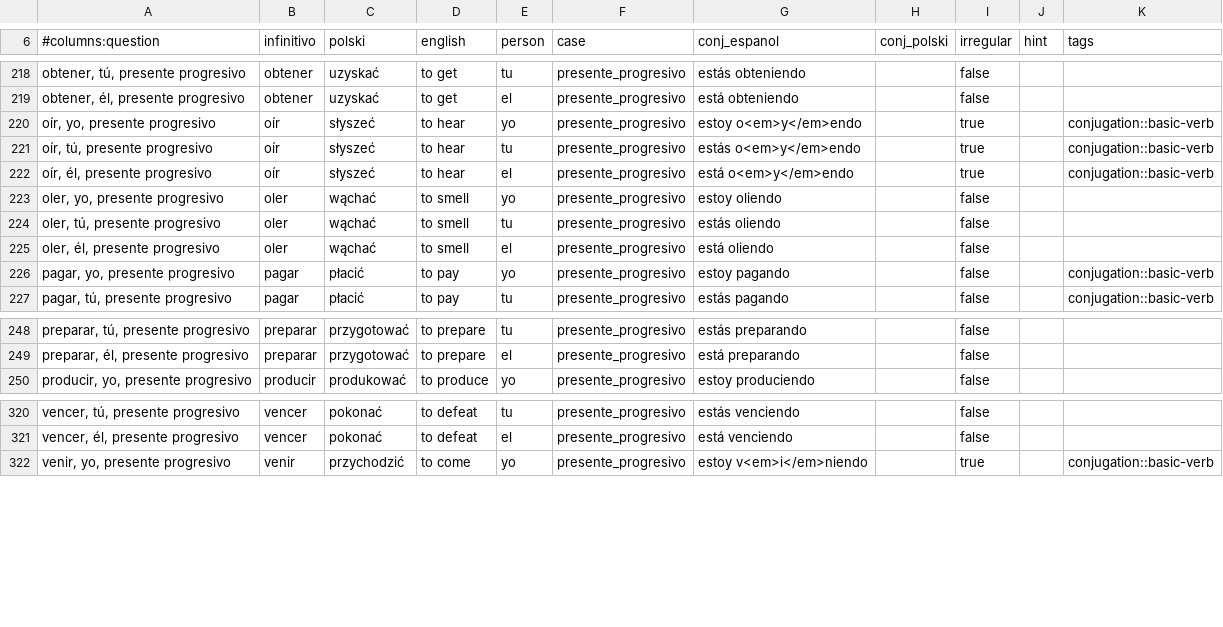
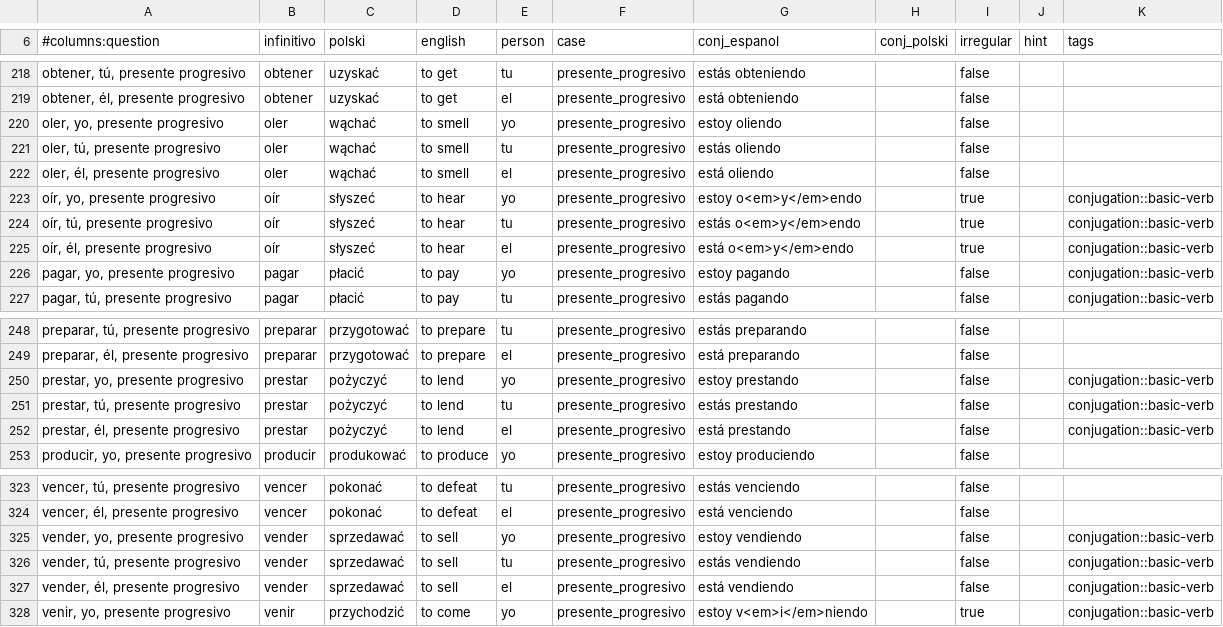
Before and after one commit to niedzwiedzislaw/verbos, a CSV file: lists/All verbs; presente progresivo - yo, tú, él.csv, drawn as a sheet; only a part is shown, gaps mark what is left out.

```diff
--- a/lists/All verbs; presente progresivo - yo, tú, él.csv
+++ b/lists/All verbs; presente progresivo - yo, tú, él.csv
@@ -219,2 +219,5 @@
 "obtener, él, presente progresivo",obtener,uzyskać,to get,el,presente_progresivo,está obteniendo,,false,,
+"oler, yo, presente progresivo",oler,wąchać,to smell,yo,presente_progresivo,estoy oliendo,,false,,
+"oler, tú, presente progresivo",oler,wąchać,to smell,tu,presente_progresivo,estás oliendo,,false,,
+"oler, él, presente progresivo",oler,wąchać,to smell,el,presente_progresivo,está oliendo,,false,,
 "oír, yo, presente progresivo",oír,słyszeć,to hear,yo,presente_progresivo,estoy o<em>y</em>endo,,true,,conjugation::basic-verb
@@ -222,5 +225,2 @@
 "oír, él, presente progresivo",oír,słyszeć,to hear,el,presente_progresivo,está o<em>y</em>endo,,true,,conjugation::basic-verb
-"oler, yo, presente progresivo",oler,wąchać,to smell,yo,presente_progresivo,estoy oliendo,,false,,
-"oler, tú, presente progresivo",oler,wąchać,to smell,tu,presente_progresivo,estás oliendo,,false,,
-"oler, él, presente progresivo",oler,wąchać,to smell,el,presente_progresivo,está oliendo,,false,,
 "pagar, yo, presente progresivo",pagar,płacić,to pay,yo,presente_progresivo,estoy pagando,,false,,conjugation::basic-verb
@@ -249,2 +249,5 @@
 "preparar, él, presente progresivo",preparar,przygotować,to prepare,el,presente_progresivo,está preparando,,false,,
+"prestar, yo, presente progresivo",prestar,pożyczyć,to lend,yo,presente_progresivo,estoy prestando,,false,,conjugation::basic-verb
+"prestar, tú, presente progresivo",prestar,pożyczyć,to lend,tu,presente_progresivo,estás prestando,,false,,conjugation::basic-verb
+"prestar, él, presente progresivo",prestar,pożyczyć,to lend,el,presente_progresivo,está prestando,,false,,conjugation::basic-verb
 "producir, yo, presente progresivo",producir,produkować,to produce,yo,presente_progresivo,estoy produciendo,,false,,
@@ -321,2 +324,5 @@
 "vencer, él, presente progresivo",vencer,pokonać,to defeat,el,presente_progresivo,está venciendo,,false,,
+"vender, yo, presente progresivo",vender,sprzedawać,to sell,yo,presente_progresivo,estoy vendiendo,,false,,conjugation::basic-verb
+"vender, tú, presente progresivo",vender,sprzedawać,to sell,tu,presente_progresivo,estás vendiendo,,false,,conjugation::basic-verb
+"vender, él, presente progresivo",vender,sprzedawać,to sell,el,presente_progresivo,está vendiendo,,false,,conjugation::basic-verb
 "venir, yo, presente progresivo",venir,przychodzić,to come,yo,presente_progresivo,estoy v<em>i</em>niendo,,true,,conjugation::basic-verb
```
Also changed, not shown: lists/All verbs; presente - yo, tú, él.csv, lists/All verbs; pret. indefinido - yo, tú, él.csv, 22 other files.
